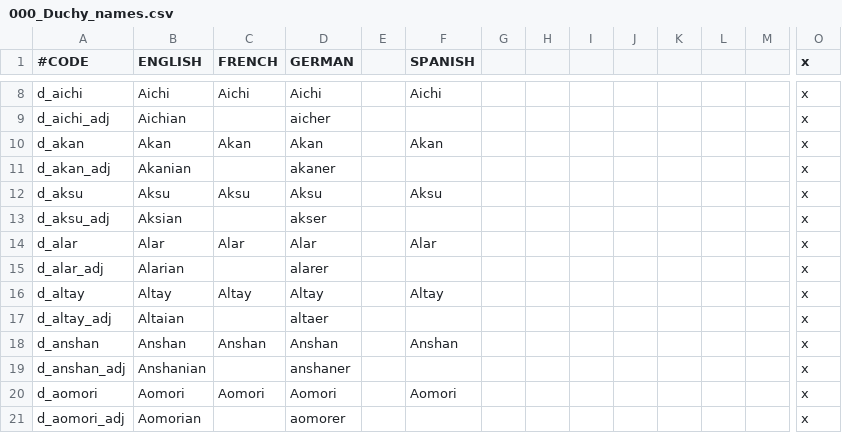
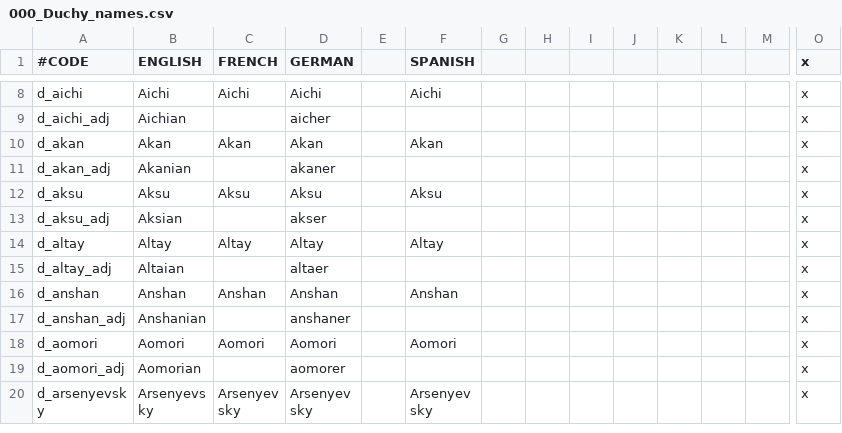
Before and after one commit to derdang/posttoyo, a CSV file: After the End Orientalis/localisation/000_Duchy_names.csv, drawn as a sheet; only a part is shown, gaps mark what is left out; the shorter side is filled out with more unchanged rows; rows hold the shown columns only; the diff names each change by its address in the sheet, - before the commit and + after, or states it on an @@ line.

```diff
--- a/After the End Orientalis/localisation/000_Duchy_names.csv
+++ b/After the End Orientalis/localisation/000_Duchy_names.csv
-row 14: d_alar | Alar | Alar | Alar |  | Alar |  |  |  |  |  |  |  | x
-row 15: d_alar_adj | Alarian |  | alarer |  |  |  |  |  |  |  |  |  | x
```
Also changed, not shown: 16 other files.
